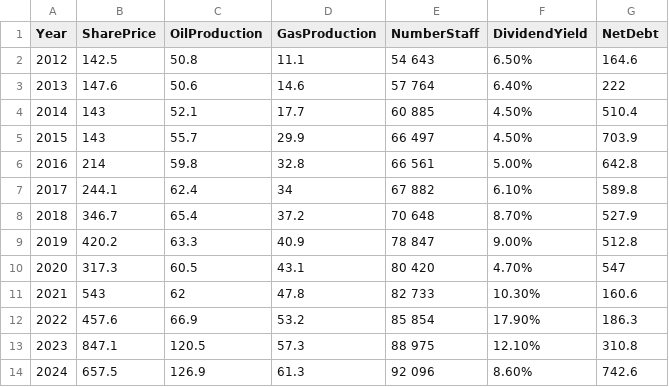
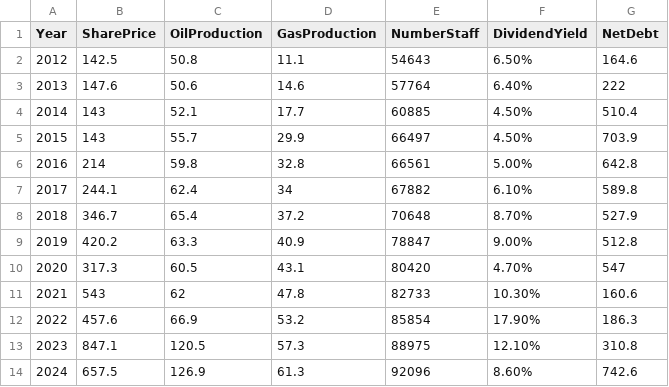
Before and after one commit to Evelinaanillivve/Py, a CSV file: Газпромнефть.csv, drawn as a sheet.

Commit message:
Update Газпромнефть.csv

```diff
--- a/Газпромнефть.csv
+++ b/Газпромнефть.csv
@@ -1,14 +1,14 @@
 Year;SharePrice;OilProduction;GasProduction;NumberStaff;DividendYield;NetDebt;
-2012;142.5;50.8;11.1;54 643;6.50%;164.6;
-2013;147.6;50.6;14.6;57 764;6.40%;222;
-2014;143;52.1;17.7;60 885;4.50%;510.4;
-2015;143;55.7;29.9;66 497;4.50%;703.9;
-2016;214;59.8;32.8;66 561;5.00%;642.8;
-2017;244.1;62.4;34;67 882;6.10%;589.8;
-2018;346.7;65.4;37.2;70 648;8.70%;527.9;
-2019;420.2;63.3;40.9;78 847;9.00%;512.8;
-2020;317.3;60.5;43.1;80 420;4.70%;547;
-2021;543;62;47.8;82 733;10.30%;160.6;
-2022;457.6;66.9;53.2;85 854;17.90%;186.3;
-2023;847.1;120.5;57.3;88 975;12.10%;310.8;
-2024;657.5;126.9;61.3;92 096;8.60%;742.6;
+2012;142.5;50.8;11.1;54643;6.50%;164.6;
+2013;147.6;50.6;14.6;57764;6.40%;222;
+2014;143;52.1;17.7;60885;4.50%;510.4;
+2015;143;55.7;29.9;66497;4.50%;703.9;
+2016;214;59.8;32.8;66561;5.00%;642.8;
+2017;244.1;62.4;34;67882;6.10%;589.8;
+2018;346.7;65.4;37.2;70648;8.70%;527.9;
+2019;420.2;63.3;40.9;78847;9.00%;512.8;
+2020;317.3;60.5;43.1;80420;4.70%;547;
+2021;543;62;47.8;82733;10.30%;160.6;
+2022;457.6;66.9;53.2;85854;17.90%;186.3;
+2023;847.1;120.5;57.3;88975;12.10%;310.8;
+2024;657.5;126.9;61.3;92096;8.60%;742.6;
```
